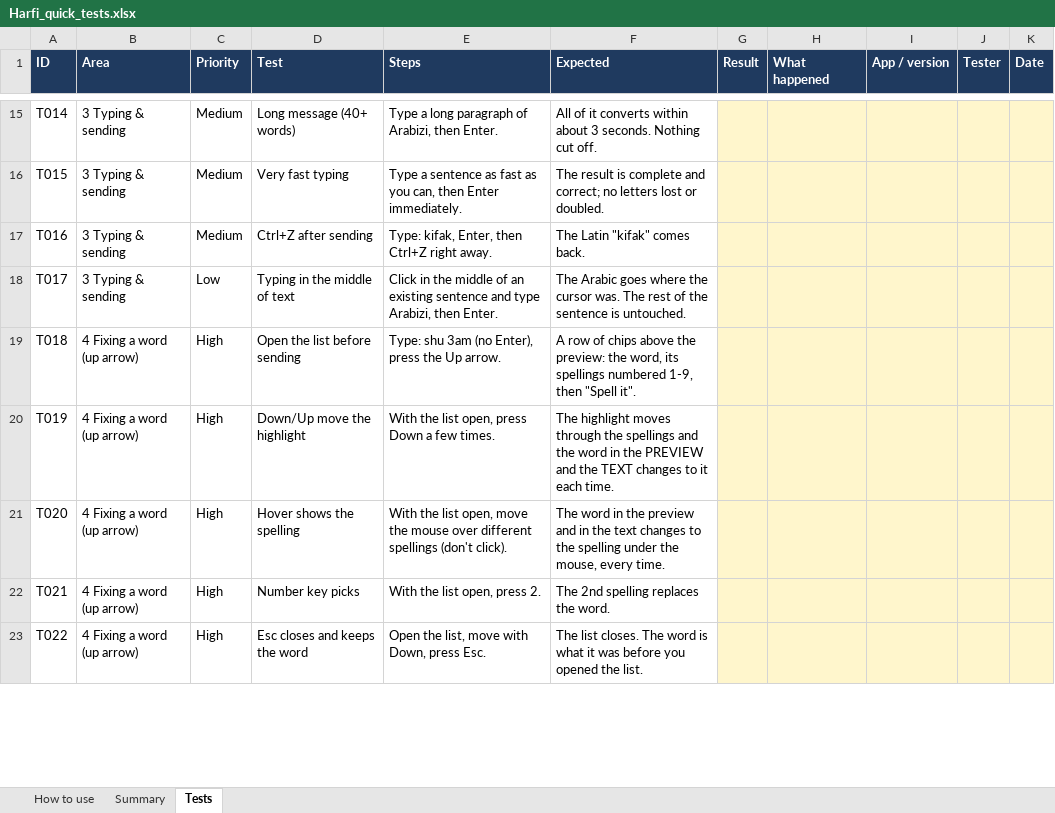
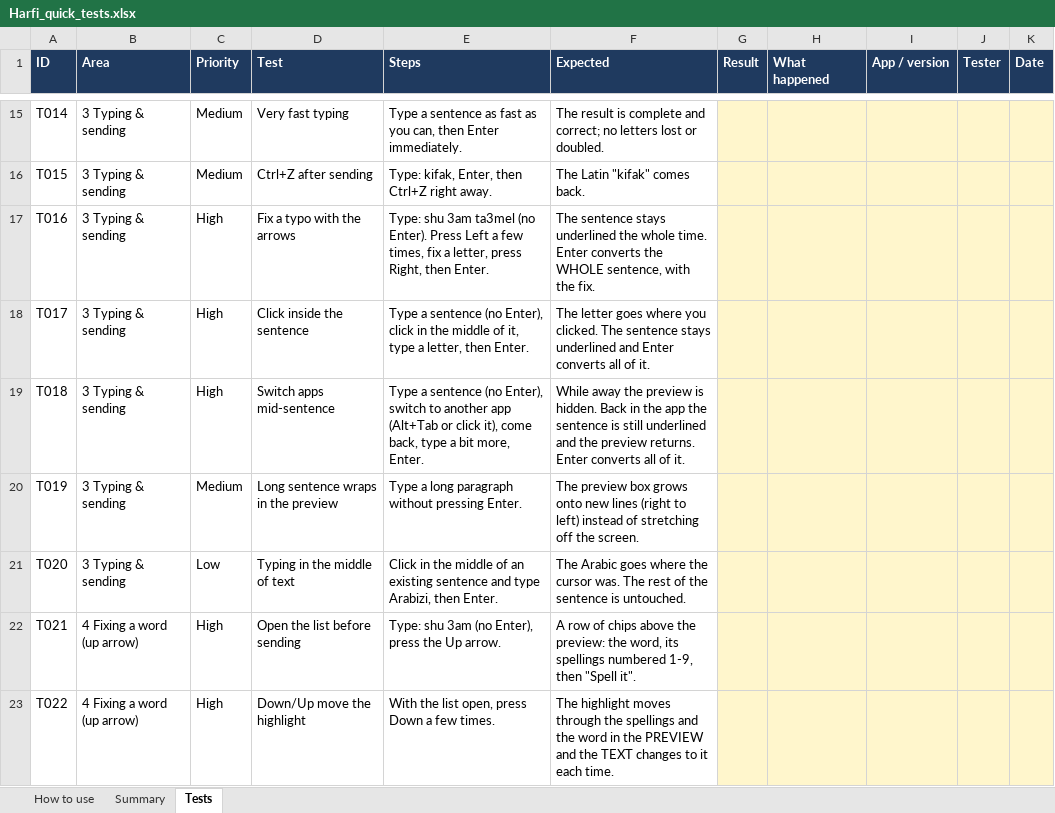
Before and after one commit to Mustafa-Abbara/arabizi-keyboard, an Excel workbook: docs/Harfi_quick_tests.xlsx, sheet Tests, drawn as a sheet; only a part is shown, gaps mark what is left out; values as stored, in another font and other column widths than the file's, no borders; conditional formats not drawn; the diff covers the shown part only; the diff names each change by its address in the sheet, - before the commit and + after, or states it on an @@ line.

Commit message:
fix(windows): no Harfi button in the taskbar; tests for the new typing fixes
Windows always shows the language letter (ع) and puts a keyboard's own
input-mode icon beside it, never in its place, so the extra button added
nothing. It is removed (LangBar.cpp/.h). Harfi's icon stays in the DLL,
where Windows' keyboard list shows it.

The checklist and both test workbooks drop the taskbar tests and gain
tests for the arrows and clicks inside the sentence, switching apps
mid-sentence, and the wrapping preview.

```diff
--- a/docs/Harfi_quick_tests.xlsx (sheet Tests)
+++ b/docs/Harfi_quick_tests.xlsx (sheet Tests)
-D15 (Test): Long message (40+ words)
+D15 (Test): Very fast typing
-E15 (Steps): Type a long paragraph of Arabizi, then Enter.
+E15 (Steps): Type a sentence as fast as you can, then Enter immediately.
-F15 (Expected): All of it converts within about 3 seconds. Nothing cut off.
+F15 (Expected): The result is complete and correct; no letters lost or doubled.
-D16 (Test): Very fast typing
+D16 (Test): Ctrl+Z after sending
-E16 (Steps): Type a sentence as fast as you can, then Enter immediately.
+E16 (Steps): Type: kifak, Enter, then Ctrl+Z right away.
-F16 (Expected): The result is complete and correct; no letters lost or doubled.
+F16 (Expected): The Latin "kifak" comes back.
-C17 (Priority): Medium
+C17 (Priority): High
-D17 (Test): Ctrl+Z after sending
+D17 (Test): Fix a typo with the arrows
-E17 (Steps): Type: kifak, Enter, then Ctrl+Z right away.
+E17 (Steps): Type: shu 3am ta3mel (no Enter). Press Left a few times, fix a letter, press Right, then Enter.
-F17 (Expected): The Latin "kifak" comes back.
+F17 (Expected): The sentence stays underlined the whole time. Enter converts the WHOLE sentence, with the fix.
-C18 (Priority): Low
+C18 (Priority): High
-D18 (Test): Typing in the middle of text
+D18 (Test): Click inside the sentence
-E18 (Steps): Click in the middle of an existing sentence and type Arabizi, then Enter.
+E18 (Steps): Type a sentence (no Enter), click in the middle of it, type a letter, then Enter.
-F18 (Expected): The Arabic goes where the cursor was. The rest of the sentence is untouched.
+F18 (Expected): The letter goes where you clicked. The sentence stays underlined and Enter converts all of it.
-B19:B21 (Area): 4 Fixing a word (up arrow)
+B19:B21 (Area): 3 Typing & sending
-D19 (Test): Open the list before sending
+D19 (Test): Switch apps mid-sentence
-E19 (Steps): Type: shu 3am (no Enter), press the Up arrow.
+E19 (Steps): Type a sentence (no Enter), switch to another app (Alt+Tab or click it), come back, type a bit more, Enter.
-F19 (Expected): A row of chips above the preview: the word, its spellings numbered 1-9, then "Spell it".
+F19 (Expected): While away the preview is hidden. Back in the app the sentence is still underlined and the preview returns. Enter converts all of it.
-C20 (Priority): High
+C20 (Priority): Medium
-D20 (Test): Down/Up move the highlight
+D20 (Test): Long sentence wraps in the preview
-E20 (Steps): With the list open, press Down a few times.
+E20 (Steps): Type a long paragraph without pressing Enter.
-F20 (Expected): The highlight moves through the spellings and the word in the PREVIEW and the TEXT changes to it each time.
+F20 (Expected): The preview box grows onto new lines (right to left) instead of stretching off the screen.
-C21 (Priority): High
+C21 (Priority): Low
-D21 (Test): Hover shows the spelling
+D21 (Test): Typing in the middle of text
-E21 (Steps): With the list open, move the mouse over different spellings (don't click).
+E21 (Steps): Click in the middle of an existing sentence and type Arabizi, then Enter.
-F21 (Expected): The word in the preview and in the text changes to the spelling under the mouse, every time.
+F21 (Expected): The Arabic goes where the cursor was. The rest of the sentence is untouched.
-D22 (Test): Number key picks
+D22 (Test): Open the list before sending
-E22 (Steps): With the list open, press 2.
+E22 (Steps): Type: shu 3am (no Enter), press the Up arrow.
-F22 (Expected): The 2nd spelling replaces the word.
+F22 (Expected): A row of chips above the preview: the word, its spellings numbered 1-9, then "Spell it".
-D23 (Test): Esc closes and keeps the word
+D23 (Test): Down/Up move the highlight
-E23 (Steps): Open the list, move with Down, press Esc.
+E23 (Steps): With the list open, press Down a few times.
-F23 (Expected): The list closes. The word is what it was before you opened the list.
+F23 (Expected): The highlight moves through the spellings and the word in the PREVIEW and the TEXT changes to it each time.
```
Also changed, not shown: 3 added rows and 64 edited cells elsewhere in this sheet, sheet Summary, sheet How to use, docs/Harfi_manual_tests.xlsx, 7 other files.
